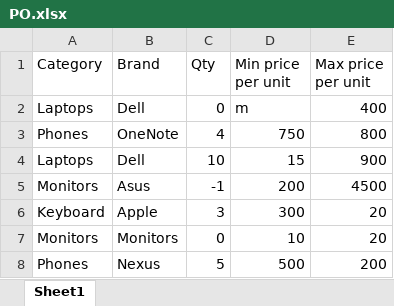
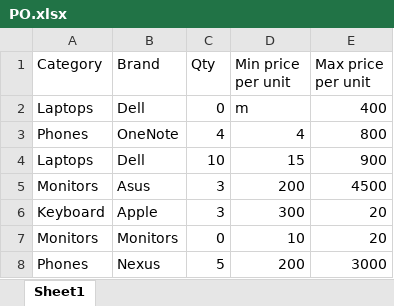
Before and after one commit to Szilard7593/UBBAutomatify_BarthaSzilard, an Excel workbook: Data/PO.xlsx, sheet Sheet1, drawn as a sheet; values as stored, in another font and other column widths than the file's, no borders; the diff names each change by its address in the sheet, - before the commit and + after, or states it on an @@ line.

```diff
--- a/Data/PO.xlsx (sheet Sheet1)
+++ b/Data/PO.xlsx (sheet Sheet1)
-D3 (Min price per unit): 750
+D3 (Min price per unit): 4
-C5 (Qty): -1
+C5 (Qty): 3
-D8 (Min price per unit): 500
+D8 (Min price per unit): 200
-E8 (Max price per unit): 200
+E8 (Max price per unit): 3000
```
Also changed, not shown: 4 other files.
